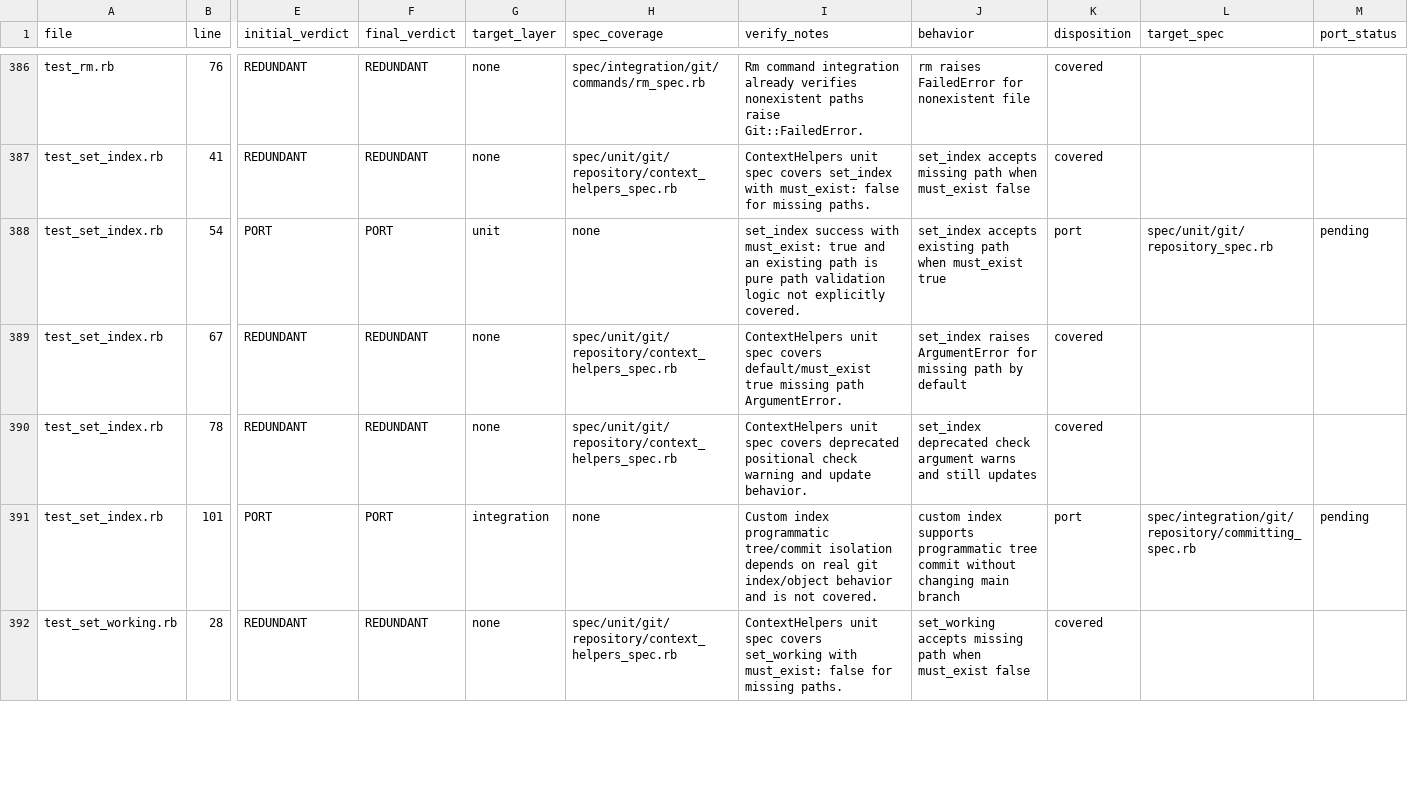
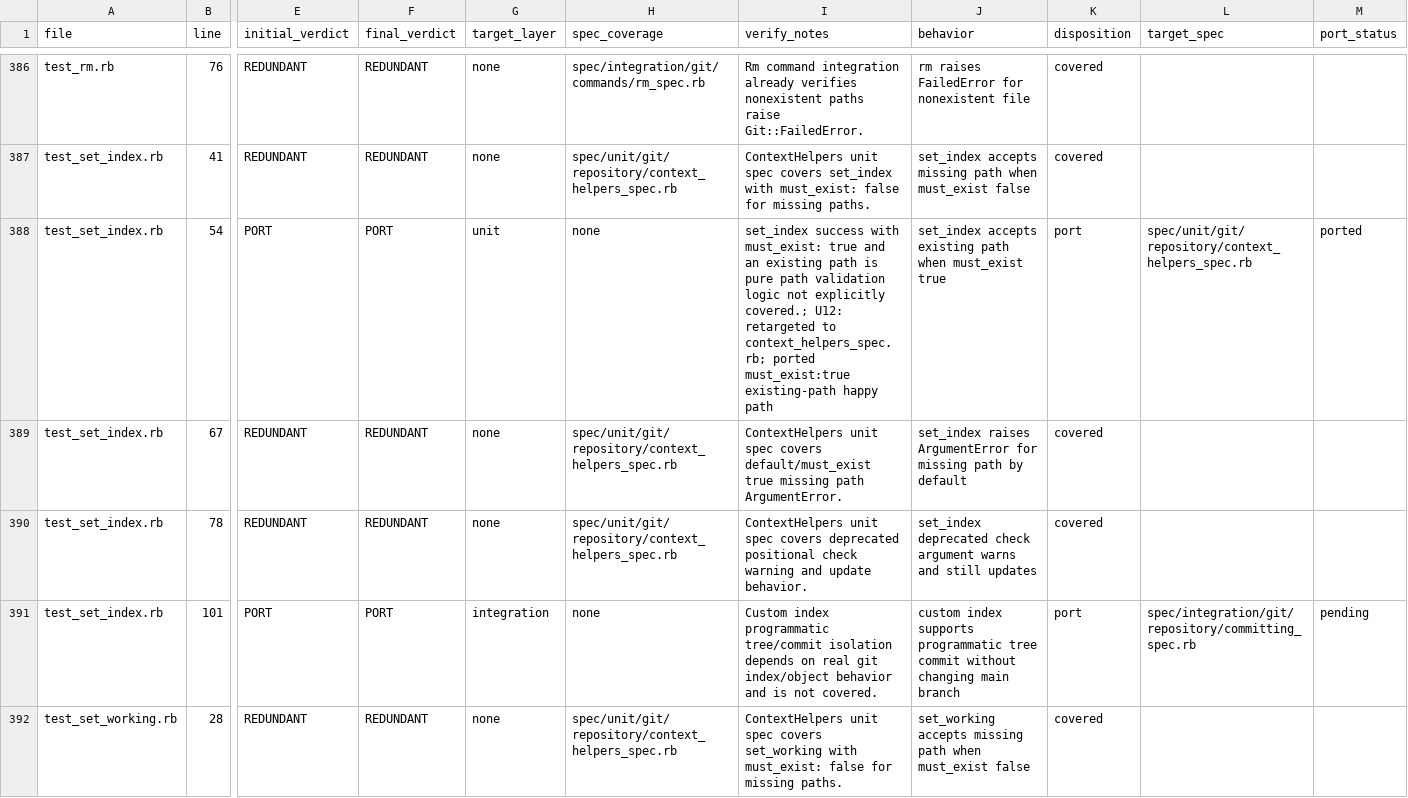
Before and after one commit to ruby-git/ruby-git, a TSV file: redesign/phase-4-step-b-test-audit.tsv, drawn as a sheet; only a part is shown, gaps mark what is left out; the diff covers the shown part only; the diff names each change by its address in the sheet, - before the commit and + after, or states it on an @@ line.

```diff
--- a/redesign/phase-4-step-b-test-audit.tsv
+++ b/redesign/phase-4-step-b-test-audit.tsv
-I388 (verify_notes): …not explicitly covered.
+I388 (verify_notes): …not explicitly covered.; U12: retargeted to context_helpers_spec.rb; ported must_exist:true existing-path happy path
-L388 (target_spec): spec/unit/git/repository_spec.rb
+L388 (target_spec): spec/unit/git/repository/context_helpers_spec.rb
-M388 (port_status): pending
+M388 (port_status): ported
```
Also changed, not shown: 17 edited cells elsewhere in this file, 4 other files.
